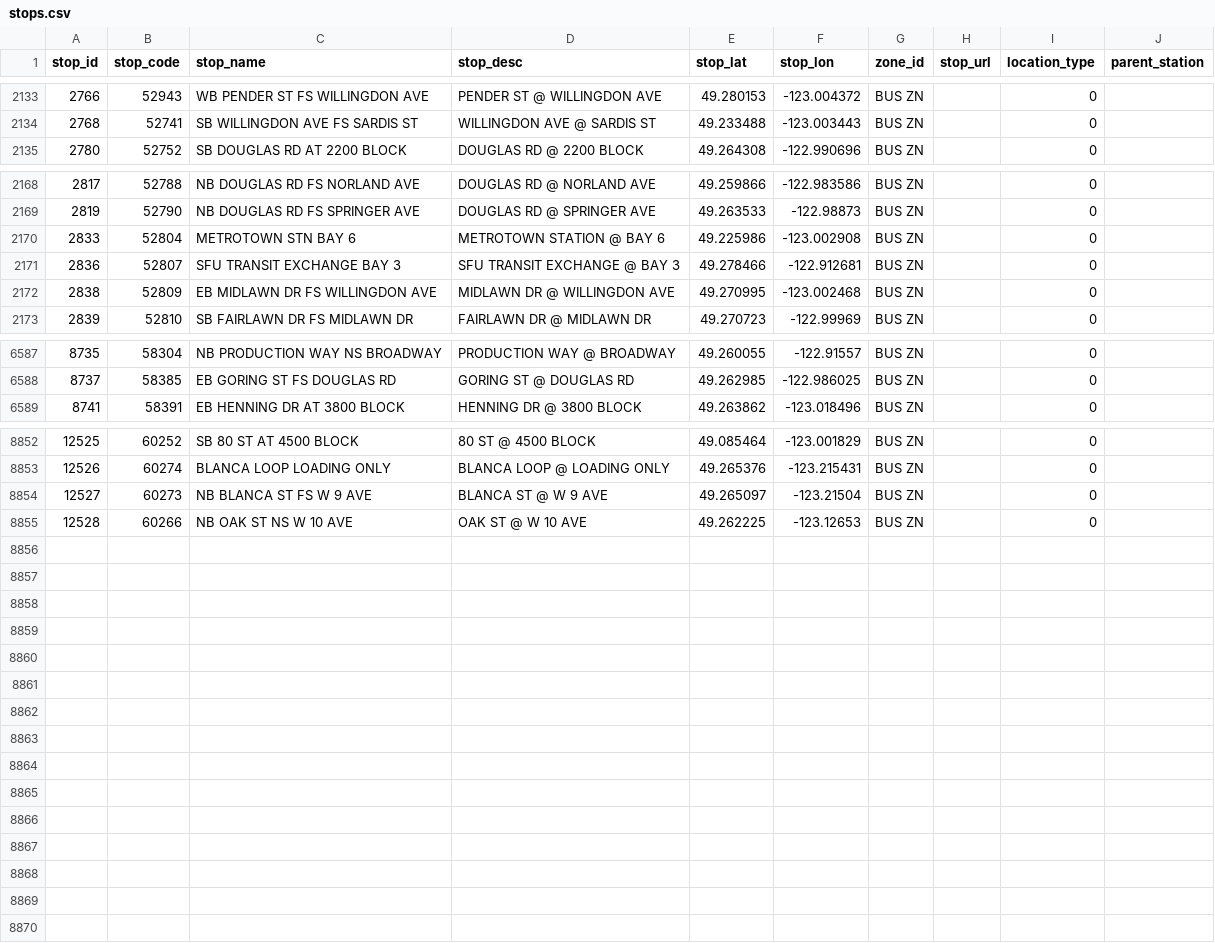
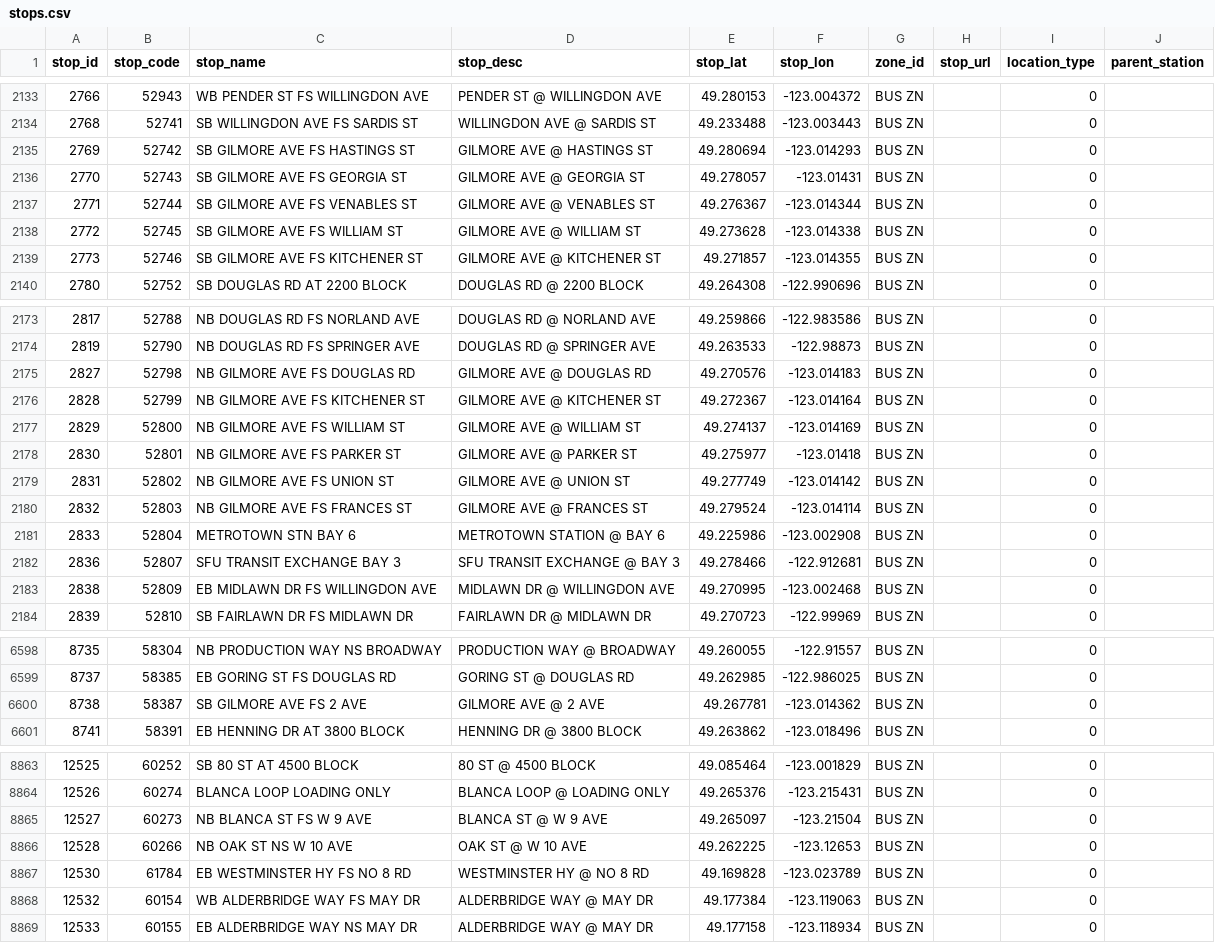
Before and after one commit to carsonyl/translink-derived-datasets, a CSV file: datasets/stops.csv, drawn as a sheet; only a part is shown, gaps mark what is left out; the diff covers the shown part only.

Commit message:
Stops 2018-06-15.

```diff
--- a/datasets/stops.csv
+++ b/datasets/stops.csv
@@ -2134,2 +2134,7 @@ stop_id,stop_code,stop_name,stop_desc,stop_lat,stop_lon,zone_id,stop_url,locatio
 2768,52741,SB WILLINGDON AVE FS SARDIS ST,WILLINGDON AVE @ SARDIS ST,49.233488,-123.003443,BUS ZN,,0,
+2769,52742,SB GILMORE AVE FS HASTINGS ST,GILMORE AVE @ HASTINGS ST,49.280694,-123.014293,BUS ZN,,0,
+2770,52743,SB GILMORE AVE FS GEORGIA ST,GILMORE AVE @ GEORGIA ST,49.278057,-123.01431,BUS ZN,,0,
+2771,52744,SB GILMORE AVE FS VENABLES ST,GILMORE AVE @ VENABLES ST,49.276367,-123.014344,BUS ZN,,0,
+2772,52745,SB GILMORE AVE FS WILLIAM ST,GILMORE AVE @ WILLIAM ST,49.273628,-123.014338,BUS ZN,,0,
+2773,52746,SB GILMORE AVE FS KITCHENER ST,GILMORE AVE @ KITCHENER ST,49.271857,-123.014355,BUS ZN,,0,
 2780,52752,SB DOUGLAS RD AT 2200 BLOCK,DOUGLAS RD @ 2200 BLOCK,49.264308,-122.990696,BUS ZN,,0,
@@ -2169,2 +2174,8 @@ stop_id,stop_code,stop_name,stop_desc,stop_lat,stop_lon,zone_id,stop_url,locatio
 2819,52790,NB DOUGLAS RD FS SPRINGER AVE,DOUGLAS RD @ SPRINGER AVE,49.263533,-122.98873,BUS ZN,,0,
+2827,52798,NB GILMORE AVE FS DOUGLAS RD,GILMORE AVE @ DOUGLAS RD,49.270576,-123.014183,BUS ZN,,0,
+2828,52799,NB GILMORE AVE FS KITCHENER ST,GILMORE AVE @ KITCHENER ST,49.272367,-123.014164,BUS ZN,,0,
+2829,52800,NB GILMORE AVE FS WILLIAM ST,GILMORE AVE @ WILLIAM ST,49.274137,-123.014169,BUS ZN,,0,
+2830,52801,NB GILMORE AVE FS PARKER ST,GILMORE AVE @ PARKER ST,49.275977,-123.01418,BUS ZN,,0,
+2831,52802,NB GILMORE AVE FS UNION ST,GILMORE AVE @ UNION ST,49.277749,-123.014142,BUS ZN,,0,
+2832,52803,NB GILMORE AVE FS FRANCES ST,GILMORE AVE @ FRANCES ST,49.279524,-123.014114,BUS ZN,,0,
 2833,52804,METROTOWN STN BAY 6,METROTOWN STATION @ BAY 6,49.225986,-123.002908,BUS ZN,,0,
@@ -6588,2 +6599,3 @@ stop_id,stop_code,stop_name,stop_desc,stop_lat,stop_lon,zone_id,stop_url,locatio
 8737,58385,EB GORING ST FS DOUGLAS RD,GORING ST @ DOUGLAS RD,49.262985,-122.986025,BUS ZN,,0,
+8738,58387,SB GILMORE AVE FS 2 AVE,GILMORE AVE @ 2 AVE,49.267781,-123.014362,BUS ZN,,0,
 8741,58391,EB HENNING DR AT 3800 BLOCK,HENNING DR @ 3800 BLOCK,49.263862,-123.018496,BUS ZN,,0,
@@ -8855 +8866,4 @@ stop_id,stop_code,stop_name,stop_desc,stop_lat,stop_lon,zone_id,stop_url,locatio
 12528,60266,NB OAK ST NS W 10 AVE,OAK ST @ W 10 AVE,49.262225,-123.12653,BUS ZN,,0,
+12530,61784,EB WESTMINSTER HY FS NO 8 RD,WESTMINSTER HY @ NO 8 RD,49.169828,-123.023789,BUS ZN,,0,
+12532,60154,WB ALDERBRIDGE WAY FS MAY DR,ALDERBRIDGE WAY @ MAY DR,49.177384,-123.119063,BUS ZN,,0,
+12533,60155,EB ALDERBRIDGE WAY NS MAY DR,ALDERBRIDGE WAY @ MAY DR,49.177158,-123.118934,BUS ZN,,0,
```
Also changed, not shown: 1 added row and 2 removed rows elsewhere in this file, 1 other file.
